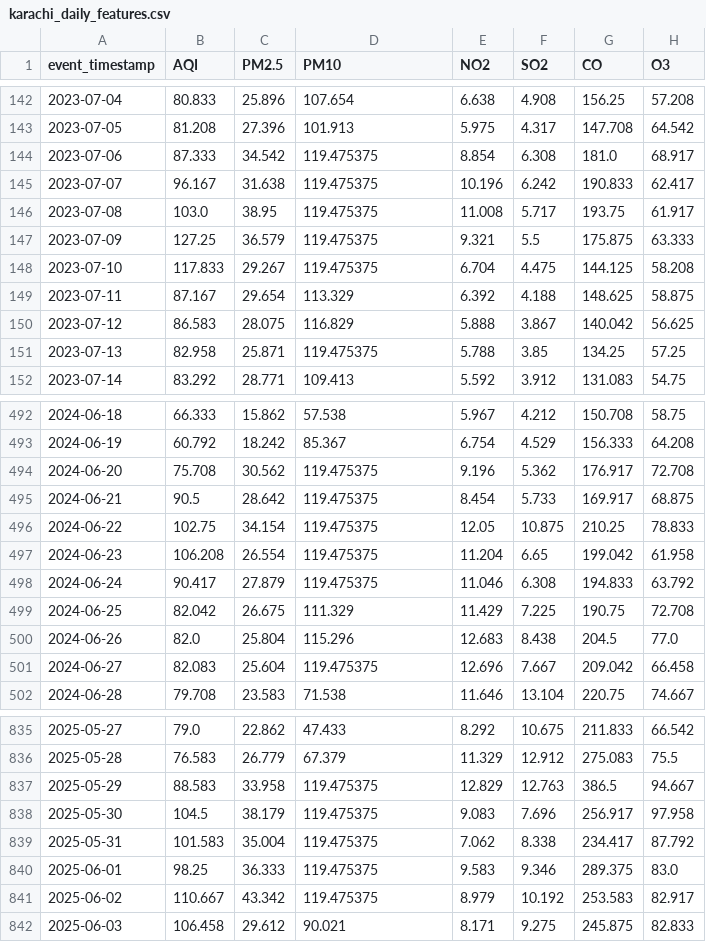
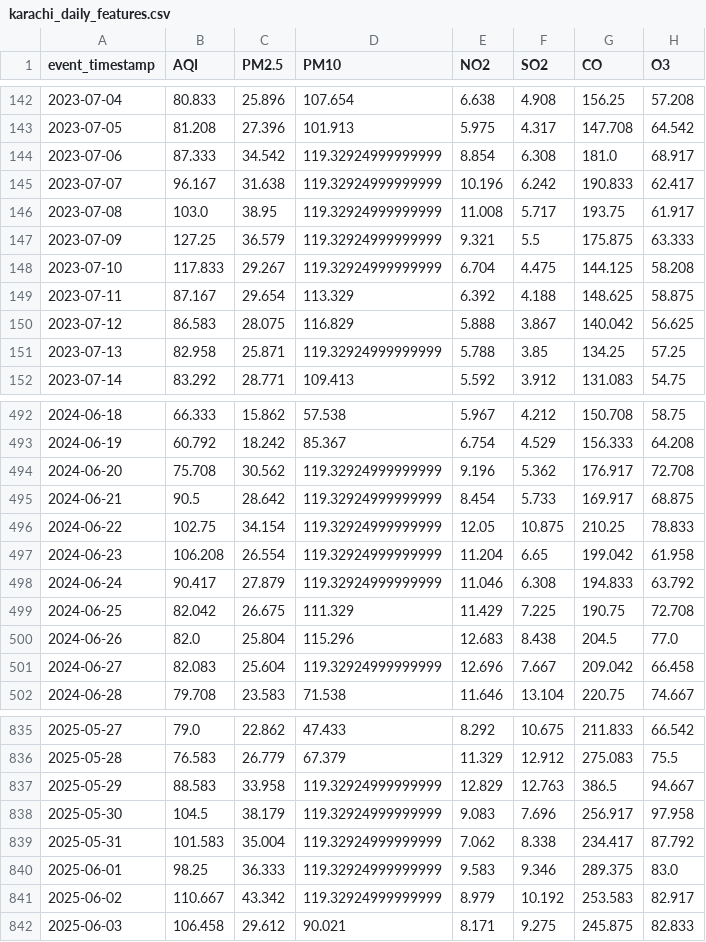
Before and after one commit to MuhammadHassanSiddiqui123/aqi-predictor, a CSV file: data/feature_store/karachi_daily_features.csv, drawn as a sheet; only a part is shown, gaps mark what is left out; the diff covers the shown part only; the diff names each change by its address in the sheet, - before the commit and + after, or states it on an @@ line.

```diff
--- a/data/feature_store/karachi_daily_features.csv
+++ b/data/feature_store/karachi_daily_features.csv
-D144:D148 (PM10): 119.475375
+D144:D148 (PM10): 119.32924999999999
-D151 (PM10): 119.475375
+D151 (PM10): 119.32924999999999
-D494:D498 (PM10): 119.475375
+D494:D498 (PM10): 119.32924999999999
-D501 (PM10): 119.475375
+D501 (PM10): 119.32924999999999
-D837:D841 (PM10): 119.475375
+D837:D841 (PM10): 119.32924999999999
```
Also changed, not shown: 1 added row and 123 edited cells elsewhere in this file.
